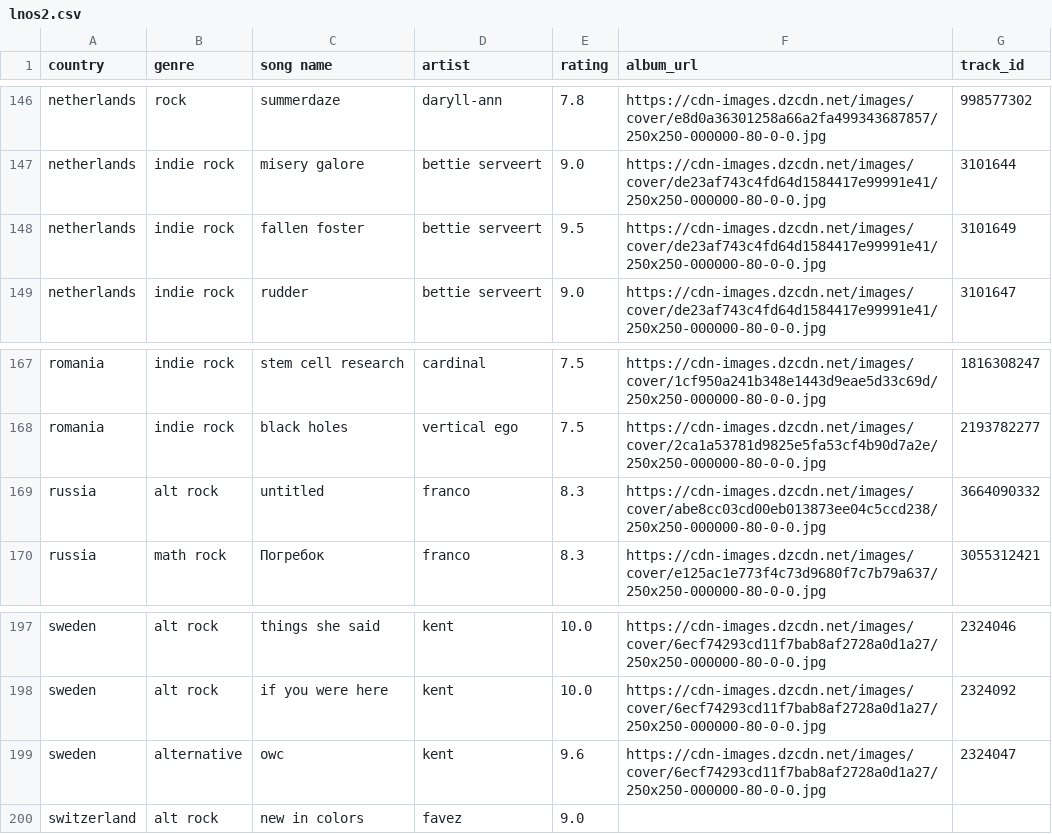
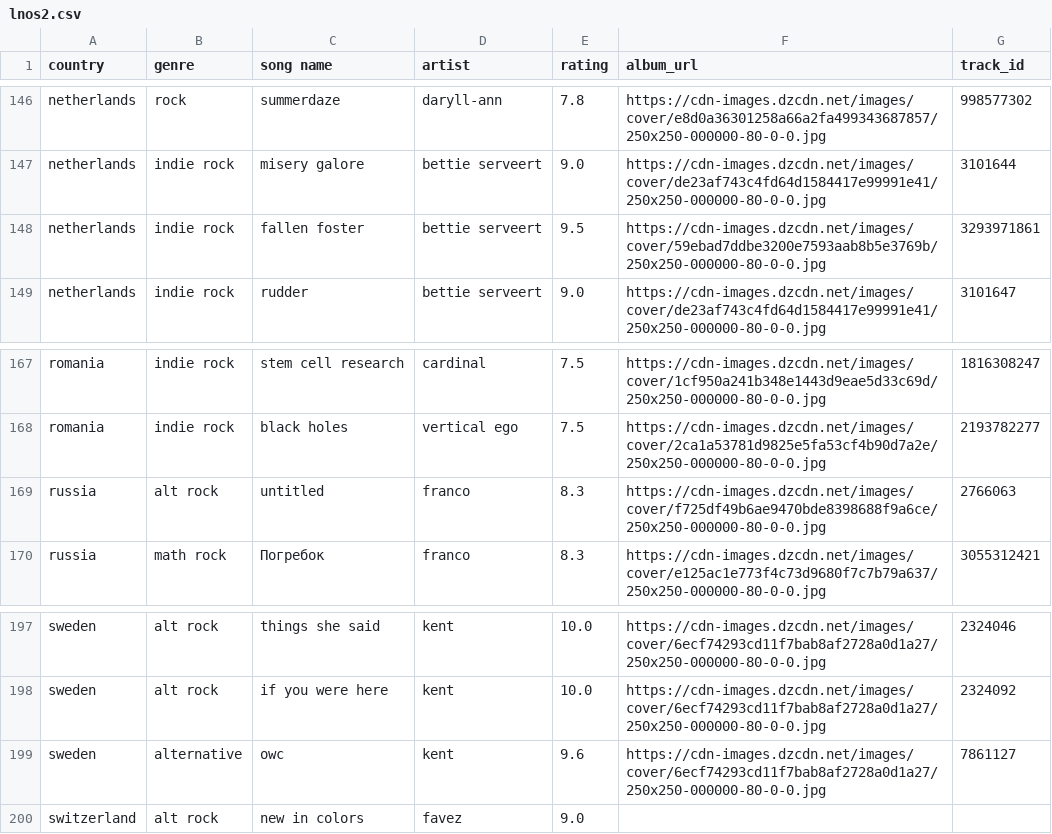
Before and after one commit to saladchalice/Alt-Around-the-World, a CSV file: data/lnos2.csv, drawn as a sheet; only a part is shown, gaps mark what is left out.

```diff
--- a/data/lnos2.csv
+++ b/data/lnos2.csv
@@ -147,3 +147,3 @@ netherlands,rock,summerdaze,daryll-ann,7.8,https://cdn-images.dzcdn.net/images/c
 netherlands,indie rock,misery galore,bettie serveert,9.0,https://cdn-images.dzcdn.net/images/cover/de23af743c4fd64d1584417e99991e41/250x250-000000-80-0-0.jpg,3101644
-netherlands,indie rock,fallen foster,bettie serveert,9.5,https://cdn-images.dzcdn.net/images/cover/de23af743c4fd64d1584417e99991e41/250x250-000000-80-0-0.jpg,3101649
+netherlands,indie rock,fallen foster,bettie serveert,9.5,https://cdn-images.dzcdn.net/images/cover/59ebad7ddbe3200e7593aab8b5e3769b/250x250-000000-80-0-0.jpg,3293971861
 netherlands,indie rock,rudder,bettie serveert,9.0,https://cdn-images.dzcdn.net/images/cover/de23af743c4fd64d1584417e99991e41/250x250-000000-80-0-0.jpg,3101647
@@ -168,3 +168,3 @@ romania,indie rock,stem cell research,cardinal,7.5,https://cdn-images.dzcdn.net/
 romania,indie rock,black holes,vertical ego,7.5,https://cdn-images.dzcdn.net/images/cover/2ca1a53781d9825e5fa53cf4b90d7a2e/250x250-000000-80-0-0.jpg,2193782277
-russia,alt rock,untitled,franco,8.3,https://cdn-images.dzcdn.net/images/cover/abe8cc03cd00eb013873ee04c5ccd238/250x250-000000-80-0-0.jpg,3664090332
+russia,alt rock,untitled,franco,8.3,https://cdn-images.dzcdn.net/images/cover/f725df49b6ae9470bde8398688f9a6ce/250x250-000000-80-0-0.jpg,2766063
 russia,math rock,Погребок ,franco,8.3,https://cdn-images.dzcdn.net/images/cover/e125ac1e773f4c73d9680f7c7b79a637/250x250-000000-80-0-0.jpg,3055312421
@@ -198,3 +198,3 @@ sweden,alt rock,things she said,kent,10.0,https://cdn-images.dzcdn.net/images/co
 sweden,alt rock,if you were here,kent,10.0,https://cdn-images.dzcdn.net/images/cover/6ecf74293cd11f7bab8af2728a0d1a27/250x250-000000-80-0-0.jpg,2324092
-sweden,alternative,owc,kent,9.6,https://cdn-images.dzcdn.net/images/cover/6ecf74293cd11f7bab8af2728a0d1a27/250x250-000000-80-0-0.jpg,2324047
+sweden,alternative,owc,kent,9.6,https://cdn-images.dzcdn.net/images/cover/6ecf74293cd11f7bab8af2728a0d1a27/250x250-000000-80-0-0.jpg,7861127
 switzerland,alt rock,new in colors,favez,9.0,,
```
Also changed, not shown: 1 other file.
